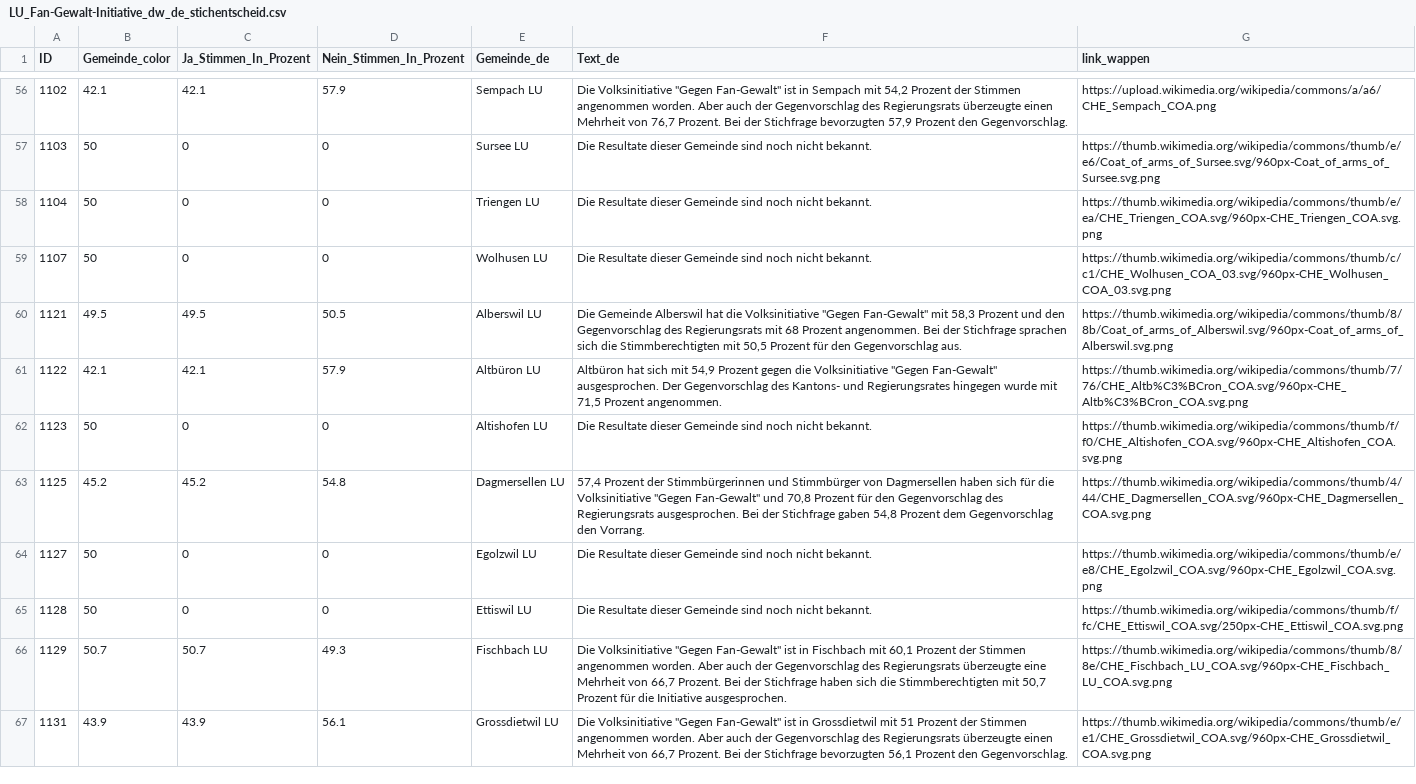
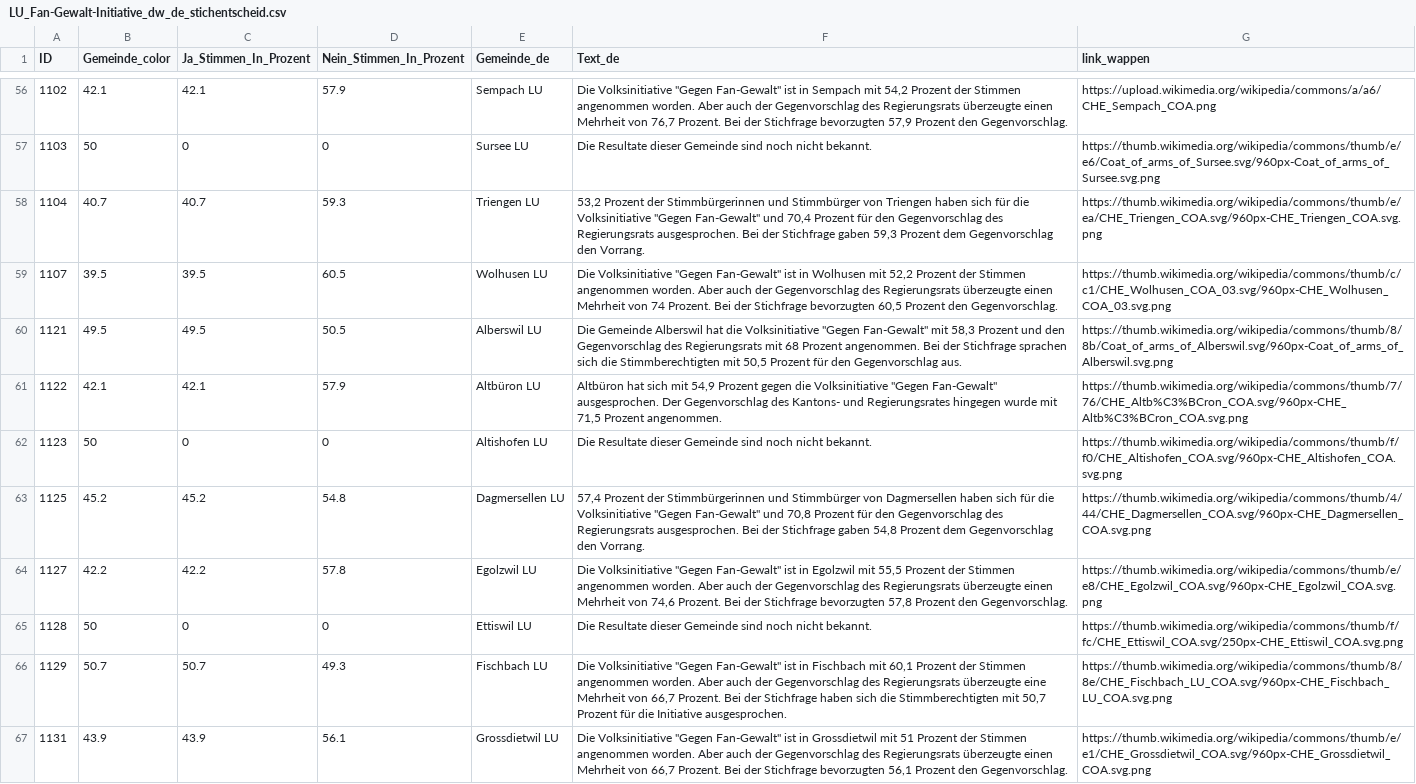
Before and after one commit to awp-finanznachrichten/lena_september2026, a CSV file: Output_Cantons/LU_Fan-Gewalt-Initiative_dw_de_stichentscheid.csv, drawn as a sheet; only a part is shown, gaps mark what is left out; the diff covers the shown part only.

```diff
--- a/Output_Cantons/LU_Fan-Gewalt-Initiative_dw_de_stichentscheid.csv
+++ b/Output_Cantons/LU_Fan-Gewalt-Initiative_dw_de_stichentscheid.csv
@@ -57,4 +57,4 @@
 1103,50,0,0,"Sursee LU","Die Resultate dieser Gemeinde sind noch nicht bekannt.","https://thumb.wikimedia.org/wikipedia/commons/thumb/e/e6/Coat_of_arms_of_Sursee.svg/960px-Coat_of_arms_of_Sursee.svg.png"
-1104,50,0,0,"Triengen LU","Die Resultate dieser Gemeinde sind noch nicht bekannt.","https://thumb.wikimedia.org/wikipedia/commons/thumb/e/ea/CHE_Triengen_COA.svg/960px-CHE_Triengen_COA.svg.png"
-1107,50,0,0,"Wolhusen LU","Die Resultate dieser Gemeinde sind noch nicht bekannt.","https://thumb.wikimedia.org/wikipedia/commons/thumb/c/c1/CHE_Wolhusen_COA_03.svg/960px-CHE_Wolhusen_COA_03.svg.png"
+1104,40.7,40.7,59.3,"Triengen LU","53,2 Prozent der Stimmbürgerinnen und Stimmbürger von Triengen haben sich für die Volksinitiative ""Gegen Fan-Gewalt"" und 70,4 Prozent für den Gegenvorschlag des Regierungsrats ausgesprochen. Bei der Stichfrage gaben 59,3 Prozent dem Gegenvorschlag den Vorrang.","https://thumb.wikimedia.org/wikipedia/commons/thumb/e/ea/CHE_Triengen_COA.svg/960px-CHE_Triengen_COA.svg.png"
+1107,39.5,39.5,60.5,"Wolhusen LU","Die Volksinitiative ""Gegen Fan-Gewalt"" ist in Wolhusen mit 52,2 Prozent der Stimmen angenommen worden. Aber auch der Gegenvorschlag des Regierungsrats überzeugte einen Mehrheit von 74 Prozent. Bei der Stichfrage bevorzugten 60,5 Prozent den Gegenvorschlag.","https://thumb.wikimedia.org/wikipedia/commons/thumb/c/c1/CHE_Wolhusen_COA_03.svg/960px-CHE_Wolhusen_COA_03.svg.png"
 1121,49.5,49.5,50.5,"Alberswil LU","Die Gemeinde Alberswil hat die Volksinitiative ""Gegen Fan-Gewalt"" mit 58,3 Prozent und den Gegenvorschlag des Regierungsrats mit 68 Prozent angenommen. Bei der Stichfrage sprachen sich die Stimmberechtigten mit 50,5 Prozent für den Gegenvorschlag aus.","https://thumb.wikimedia.org/wikipedia/commons/thumb/8/8b/Coat_of_arms_of_Alberswil.svg/960px-Coat_of_arms_of_Alberswil.svg.png"
@@ -63,3 +63,3 @@
 1125,45.2,45.2,54.8,"Dagmersellen LU","57,4 Prozent der Stimmbürgerinnen und Stimmbürger von Dagmersellen haben sich für die Volksinitiative ""Gegen Fan-Gewalt"" und 70,8 Prozent für den Gegenvorschlag des Regierungsrats ausgesprochen. Bei der Stichfrage gaben 54,8 Prozent dem Gegenvorschlag den Vorrang.","https://thumb.wikimedia.org/wikipedia/commons/thumb/4/44/CHE_Dagmersellen_COA.svg/960px-CHE_Dagmersellen_COA.svg.png"
-1127,50,0,0,"Egolzwil LU","Die Resultate dieser Gemeinde sind noch nicht bekannt.","https://thumb.wikimedia.org/wikipedia/commons/thumb/e/e8/CHE_Egolzwil_COA.svg/960px-CHE_Egolzwil_COA.svg.png"
+1127,42.2,42.2,57.8,"Egolzwil LU","Die Volksinitiative ""Gegen Fan-Gewalt"" ist in Egolzwil mit 55,5 Prozent der Stimmen angenommen worden. Aber auch der Gegenvorschlag des Regierungsrats überzeugte einen Mehrheit von 74,6 Prozent. Bei der Stichfrage bevorzugten 57,8 Prozent den Gegenvorschlag.","https://thumb.wikimedia.org/wikipedia/commons/thumb/e/e8/CHE_Egolzwil_COA.svg/960px-CHE_Egolzwil_COA.svg.png"
 1128,50,0,0,"Ettiswil LU","Die Resultate dieser Gemeinde sind noch nicht bekannt.","https://thumb.wikimedia.org/wikipedia/commons/thumb/f/fc/CHE_Ettiswil_COA.svg/250px-CHE_Ettiswil_COA.svg.png"
```
Also changed, not shown: 52 edited cells elsewhere in this file, Output_Cantons/LU_Fan-Gewalt-Initiative_dw_de_gegenvorschlag.csv, Output_Cantons/LU_Fan-Gewalt-Initiative_dw_de_initiative.csv, 16 other files.
